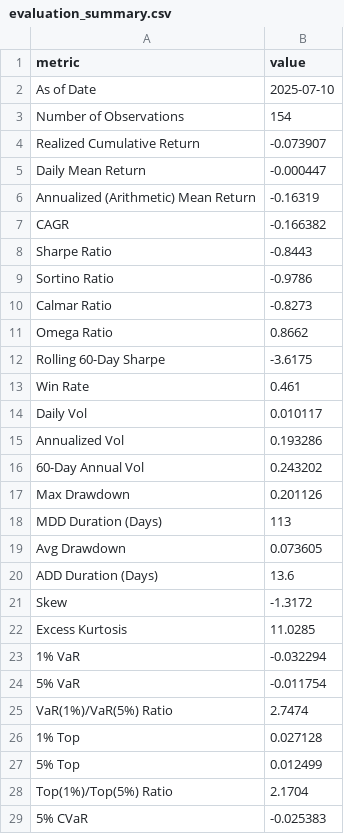
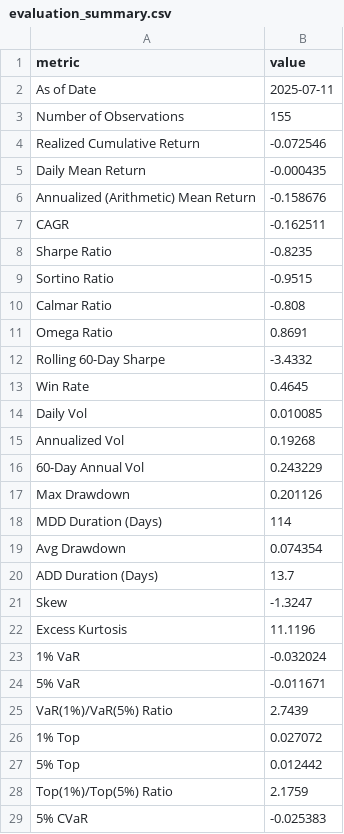
Before and after one commit to sehunkeem/quant-strat-live-performance, a CSV file: metrics/evaluation_summary.csv, drawn as a sheet; only a part is shown; the diff covers the shown part only.

```diff
--- a/metrics/evaluation_summary.csv
+++ b/metrics/evaluation_summary.csv
@@ -1,29 +1,29 @@
 metric,value
-As of Date,2025-07-10
-Number of Observations,154
-Realized Cumulative Return,-0.073907
-Daily Mean Return,-0.000447
-Annualized (Arithmetic) Mean Return,-0.16319
-CAGR,-0.166382
-Sharpe Ratio,-0.8443
-Sortino Ratio,-0.9786
-Calmar Ratio,-0.8273
-Omega Ratio,0.8662
-Rolling 60-Day Sharpe,-3.6175
-Win Rate,0.461
-Daily Vol,0.010117
-Annualized Vol,0.193286
-60-Day Annual Vol,0.243202
+As of Date,2025-07-11
+Number of Observations,155
+Realized Cumulative Return,-0.072546
+Daily Mean Return,-0.000435
+Annualized (Arithmetic) Mean Return,-0.158676
+CAGR,-0.162511
+Sharpe Ratio,-0.8235
+Sortino Ratio,-0.9515
+Calmar Ratio,-0.808
+Omega Ratio,0.8691
+Rolling 60-Day Sharpe,-3.4332
+Win Rate,0.4645
+Daily Vol,0.010085
+Annualized Vol,0.19268
+60-Day Annual Vol,0.243229
 Max Drawdown,0.201126
-MDD Duration (Days),113
-Avg Drawdown,0.073605
-ADD Duration (Days),13.6
-Skew,-1.3172
-Excess Kurtosis,11.0285
-1% VaR,-0.032294
-5% VaR,-0.011754
-VaR(1%)/VaR(5%) Ratio,2.7474
-1% Top,0.027128
-5% Top,0.012499
-Top(1%)/Top(5%) Ratio,2.1704
+MDD Duration (Days),114
+Avg Drawdown,0.074354
+ADD Duration (Days),13.7
+Skew,-1.3247
+Excess Kurtosis,11.1196
+1% VaR,-0.032024
+5% VaR,-0.011671
+VaR(1%)/VaR(5%) Ratio,2.7439
+1% Top,0.027072
+5% Top,0.012442
+Top(1%)/Top(5%) Ratio,2.1759
 5% CVaR,-0.025383
```
Also changed, not shown: 7 edited cells elsewhere in this file, 6 other files.
